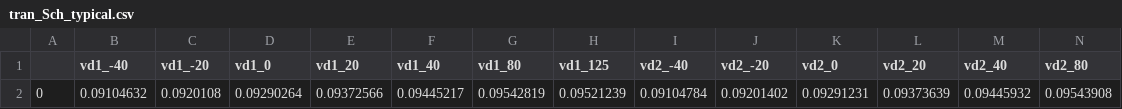
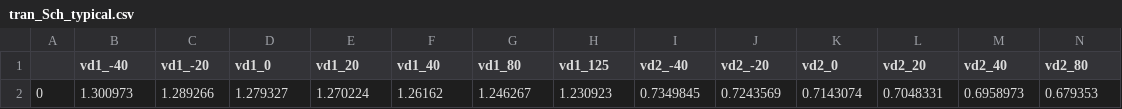
Before and after one commit to analogicus/jnw_gr04_sky130a, a CSV file: sim/JNW_GR04/results/tran_Sch_typical.csv, drawn as a sheet; only a part is shown; removed rows and columns are numbered as before the commit, all else as after; rows hold the shown columns only; the diff names each change by its address in the sheet, - before the commit and + after, or states it on an @@ line.

```diff
--- a/sim/JNW_GR04/results/tran_Sch_typical.csv
+++ b/sim/JNW_GR04/results/tran_Sch_typical.csv
-row 2: 0 | 0.09104632 | 0.0920108 | 0.09290264 | 0.09372566 | 0.09445217 | 0.09542819 | 0.09521239 | 0.09104784 | 0.09201402 | 0.09291231 | 0.09373639 | 0.09445932 | 0.09543908
+row 2: 0 | 1.300973 | 1.289266 | 1.279327 | 1.270224 | 1.26162 | 1.246267 | 1.230923 | 0.7349845 | 0.7243569 | 0.7143074 | 0.7048331 | 0.6958973 | 0.679353
```
Also changed, not shown: 8 other files.
